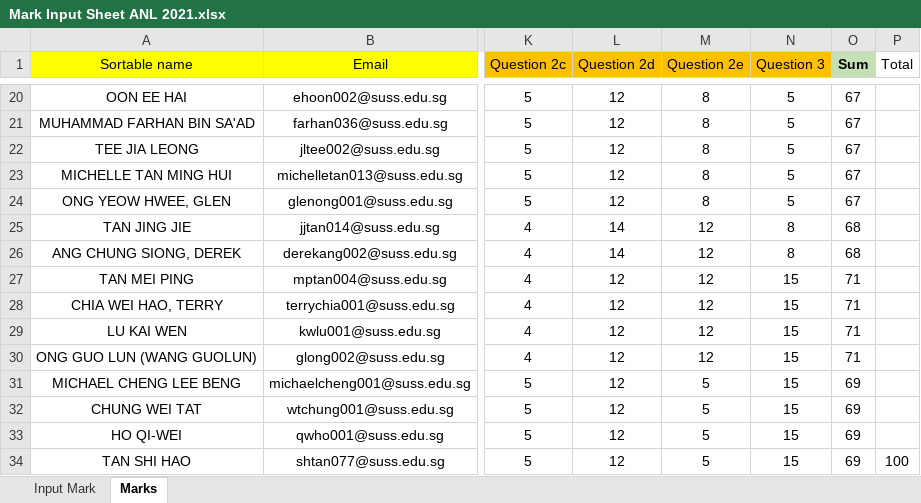
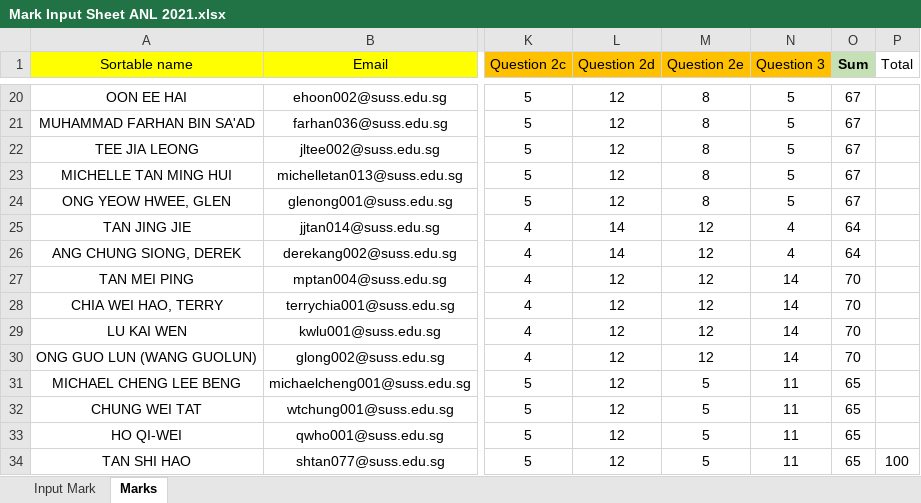
Before and after one commit to munishkumar-gh/munishkumar-gh.github.io, an Excel workbook: SuSS/ANL252_Python_4_Biz/3_Lecturer/2_GBA/Mark Input Sheet ANL 2021.xlsx, sheet Marks, drawn as a sheet; only a part is shown, gaps mark what is left out; values as stored, in another font and other column widths than the file's, no borders; the diff covers the shown part only; the diff names each change by its address in the sheet, - before the commit and + after, or states it on an @@ line.

```diff
--- a/SuSS/ANL252_Python_4_Biz/3_Lecturer/2_GBA/Mark Input Sheet ANL 2021.xlsx (sheet Marks)
+++ b/SuSS/ANL252_Python_4_Biz/3_Lecturer/2_GBA/Mark Input Sheet ANL 2021.xlsx (sheet Marks)
-N25:N26 (Question 3): 8
+N25:N26 (Question 3): 4
-O25:O26 (Sum): 68
+O25:O26 (Sum): 64
-N27:N30 (Question 3): 15
+N27:N30 (Question 3): 14
-O27:O30 (Sum): 71
+O27:O30 (Sum): 70
-N31:N34 (Question 3): 15
+N31:N34 (Question 3): 11
-O31:O34 (Sum): 69
+O31:O34 (Sum): 65
```
Also changed, not shown: 41 edited cells elsewhere in this sheet, sheet Input Mark, charts or pictures, 7 other files.
